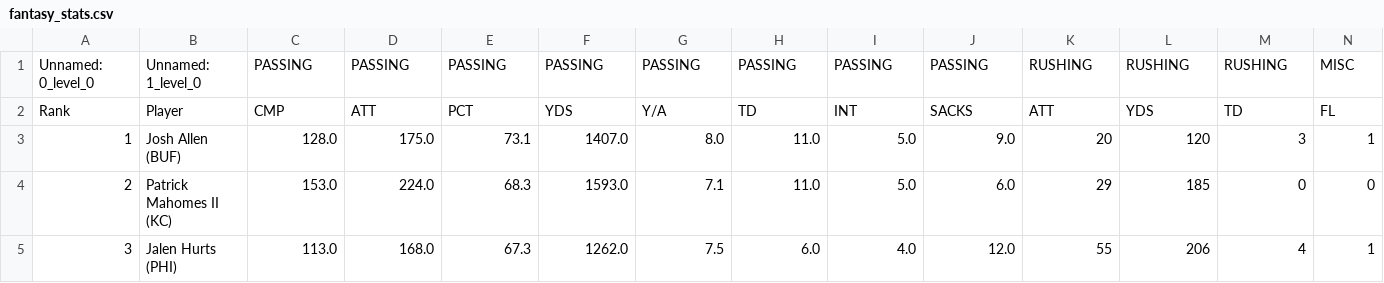
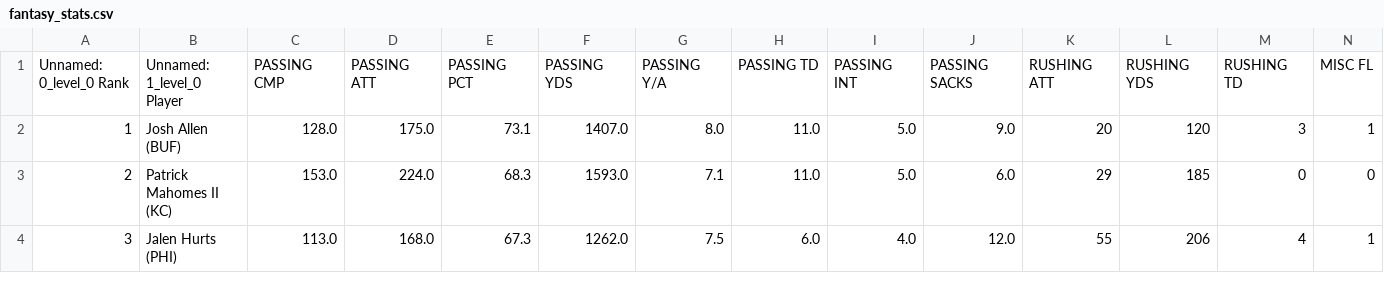
Before and after one commit to jtaylor515/FFanalysis, a CSV file: fantasy_stats.csv, drawn as a sheet; only a part is shown; removed rows and columns are numbered as before the commit, all else as after; rows hold the shown columns only; the diff names each change by its address in the sheet, - before the commit and + after, or states it on an @@ line.

Commit message:
Update file

```diff
--- a/fantasy_stats.csv
+++ b/fantasy_stats.csv
-row 1: Unnamed: 0_level_0 | Unnamed: 1_level_0 | PASSING | PASSING | PASSING | PASSING | PASSING | PASSING | PASSING | PASSING | RUSHING | RUSHING | RUSHING | MISC
-row 2: Rank | Player | CMP | ATT | PCT | YDS | Y/A | TD | INT | SACKS | ATT | YDS | TD | FL
+row 1: Unnamed: 0_level_0 Rank | Unnamed: 1_level_0 Player | PASSING CMP | PASSING ATT | PASSING PCT | PASSING YDS | PASSING Y/A | PASSING TD | PASSING INT | PASSING SACKS | RUSHING ATT | RUSHING YDS | RUSHING TD | MISC FL
```
